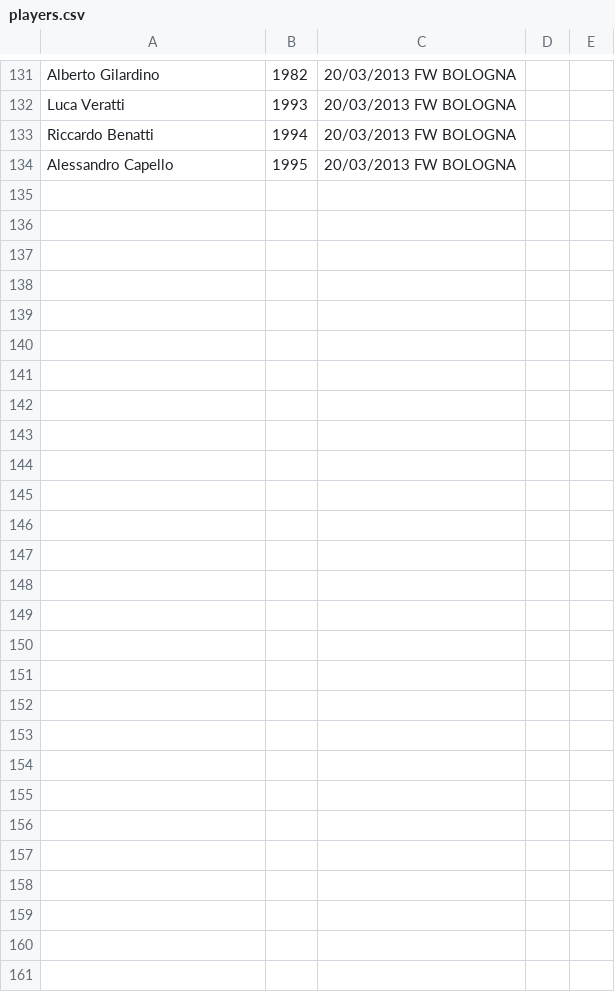
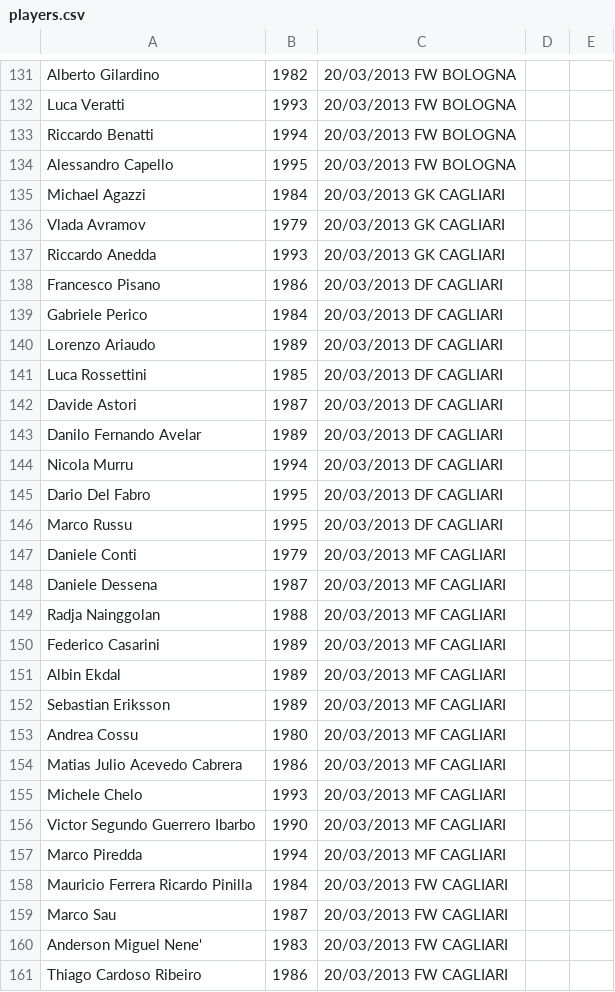
Before and after one commit to rfocardi/data, a CSV file: players.csv, drawn as a sheet; only a part is shown, gaps mark what is left out; the diff names each change by its address in the sheet, - before the commit and + after, or states it on an @@ line.

Commit message:
add cagliari

```diff
--- a/players.csv
+++ b/players.csv
+row 135: Michael Agazzi | 1984 | 20/03/2013 GK CAGLIARI
+row 136: Vlada Avramov | 1979 | 20/03/2013 GK CAGLIARI
+row 137: Riccardo Anedda | 1993 | 20/03/2013 GK CAGLIARI
+row 138: Francesco Pisano | 1986 | 20/03/2013 DF CAGLIARI
+row 139: Gabriele Perico | 1984 | 20/03/2013 DF CAGLIARI
+row 140: Lorenzo Ariaudo | 1989 | 20/03/2013 DF CAGLIARI
+row 141: Luca Rossettini | 1985 | 20/03/2013 DF CAGLIARI
+row 142: Davide Astori | 1987 | 20/03/2013 DF CAGLIARI
+row 143: Danilo Fernando Avelar | 1989 | 20/03/2013 DF CAGLIARI
+row 144: Nicola Murru | 1994 | 20/03/2013 DF CAGLIARI
+row 145: Dario Del Fabro | 1995 | 20/03/2013 DF CAGLIARI
+row 146: Marco Russu | 1995 | 20/03/2013 DF CAGLIARI
+row 147: Daniele Conti | 1979 | 20/03/2013 MF CAGLIARI
+row 148: Daniele Dessena | 1987 | 20/03/2013 MF CAGLIARI
+row 149: Radja Nainggolan | 1988 | 20/03/2013 MF CAGLIARI
+row 150: Federico Casarini | 1989 | 20/03/2013 MF CAGLIARI
+row 151: Albin Ekdal | 1989 | 20/03/2013 MF CAGLIARI
+row 152: Sebastian Eriksson | 1989 | 20/03/2013 MF CAGLIARI
+row 153: Andrea Cossu | 1980 | 20/03/2013 MF CAGLIARI
+row 154: Matias Julio Acevedo Cabrera | 1986 | 20/03/2013 MF CAGLIARI
+row 155: Michele Chelo | 1993 | 20/03/2013 MF CAGLIARI
+row 156: Victor Segundo Guerrero Ibarbo | 1990 | 20/03/2013 MF CAGLIARI
+row 157: Marco Piredda | 1994 | 20/03/2013 MF CAGLIARI
+row 158: Mauricio Ferrera Ricardo Pinilla | 1984 | 20/03/2013 FW CAGLIARI
+row 159: Marco Sau | 1987 | 20/03/2013 FW CAGLIARI
+row 160: Anderson Miguel Nene' | 1983 | 20/03/2013 FW CAGLIARI
+row 161: Thiago Cardoso Ribeiro | 1986 | 20/03/2013 FW CAGLIARI
```
